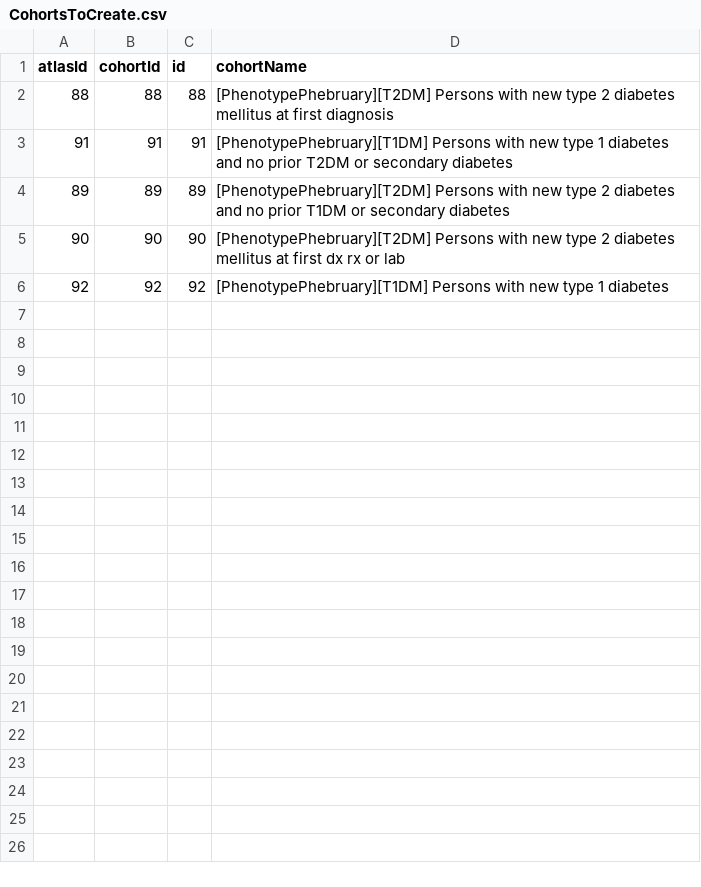
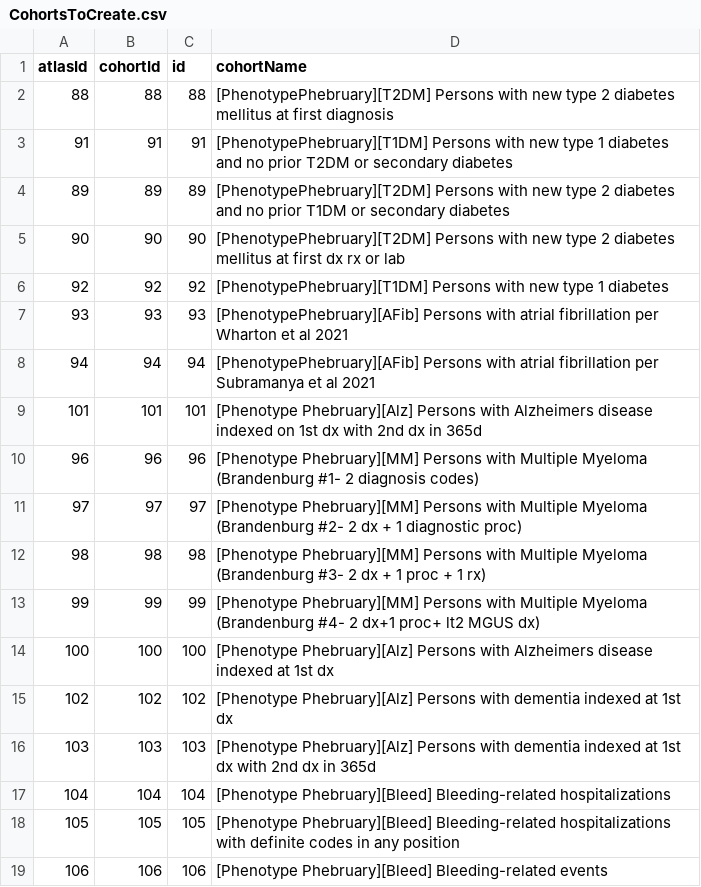
Before and after one commit to ohdsi-studies/PhenotypePhebruary, a CSV file: inst/settings/CohortsToCreate.csv, drawn as a sheet; the diff names each change by its address in the sheet, - before the commit and + after, or states it on an @@ line.

Commit message:
Added cohort definitions

```diff
--- a/inst/settings/CohortsToCreate.csv
+++ b/inst/settings/CohortsToCreate.csv
+row 7: 93 | 93 | 93 | [PhenotypePhebruary][AFib] Persons with atrial fibrillation per Wharton et al 2021
+row 8: 94 | 94 | 94 | [PhenotypePhebruary][AFib] Persons with atrial fibrillation per Subramanya et al 2021
+row 9: 101 | 101 | 101 | [Phenotype Phebruary][Alz] Persons with Alzheimers disease indexed on 1st dx with 2nd dx in 365d
+row 10: 96 | 96 | 96 | [Phenotype Phebruary][MM] Persons with Multiple Myeloma (Brandenburg #1- 2 diagnosis codes)
+row 11: 97 | 97 | 97 | [Phenotype Phebruary][MM] Persons with Multiple Myeloma (Brandenburg #2- 2 dx + 1 diagnostic proc)
+row 12: 98 | 98 | 98 | [Phenotype Phebruary][MM] Persons with Multiple Myeloma (Brandenburg #3- 2 dx + 1 proc + 1 rx)
+row 13: 99 | 99 | 99 | [Phenotype Phebruary][MM] Persons with Multiple Myeloma (Brandenburg #4- 2 dx+1 proc+ lt2 MGUS dx)
+row 14: 100 | 100 | 100 | [Phenotype Phebruary][Alz] Persons with Alzheimers disease indexed at 1st dx
+row 15: 102 | 102 | 102 | [Phenotype Phebruary][Alz] Persons with dementia indexed at 1st dx
+row 16: 103 | 103 | 103 | [Phenotype Phebruary][Alz] Persons with dementia indexed at 1st dx with 2nd dx in 365d
+row 17: 104 | 104 | 104 | [Phenotype Phebruary][Bleed] Bleeding-related hospitalizations
+row 18: 105 | 105 | 105 | [Phenotype Phebruary][Bleed] Bleeding-related hospitalizations with definite codes in any position
+row 19: 106 | 106 | 106 | [Phenotype Phebruary][Bleed] Bleeding-related events
```
Also changed, not shown: 31 other files.
